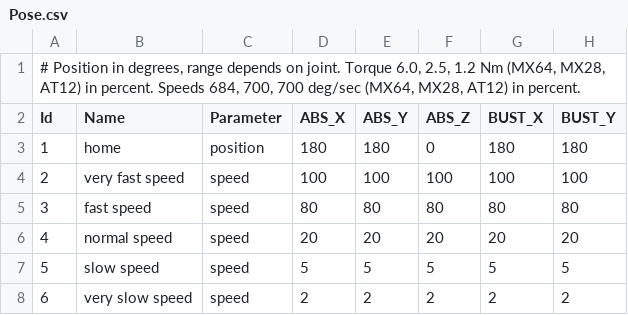
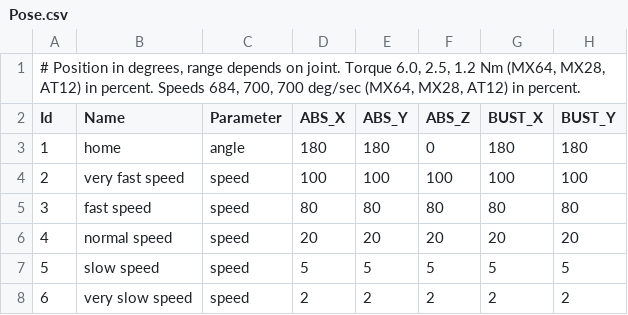
Before and after one commit to chuckcoughlin/bert, a CSV file: Bert/configuration/src/main/csv/Pose.csv, drawn as a sheet; only a part is shown; the diff names each change by its address in the sheet, - before the commit and + after, or states it on an @@ line.

```diff
--- a/Bert/configuration/src/main/csv/Pose.csv
+++ b/Bert/configuration/src/main/csv/Pose.csv
-C3 (Parameter): position
+C3 (Parameter): angle
```
Also changed, not shown: 3 other files.
